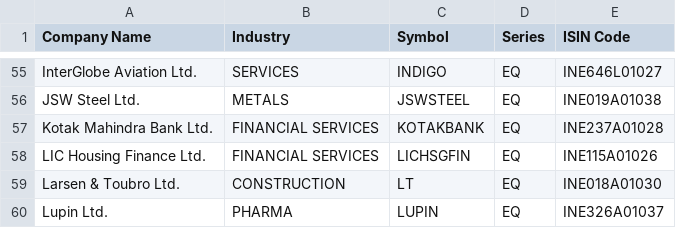
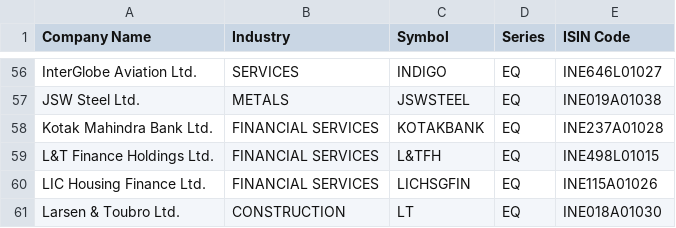
Before and after one commit to shivchawla/aqbackend, a CSV file: documents/universe/ind_nifty100list.csv, drawn as a sheet; only a part is shown, gaps mark what is left out; the shorter side is filled out with more unchanged rows; the diff covers the shown part only.

```diff
--- a/documents/universe/ind_nifty100list.csv
+++ b/documents/universe/ind_nifty100list.csv
@@ -57,2 +58,3 @@ JSW Steel Ltd.,METALS,JSWSTEEL,EQ,INE019A01038
 Kotak Mahindra Bank Ltd.,FINANCIAL SERVICES,KOTAKBANK,EQ,INE237A01028
+L&T Finance Holdings Ltd.,FINANCIAL SERVICES,L&TFH,EQ,INE498L01015
 LIC Housing Finance Ltd.,FINANCIAL SERVICES,LICHSGFIN,EQ,INE115A01026
```
Also changed, not shown: 9 added rows, 10 removed rows and 5 edited cells elsewhere in this file, documents/universe/ind_nifty200list.csv, documents/universe/ind_nifty500list.csv, 20 other files.
